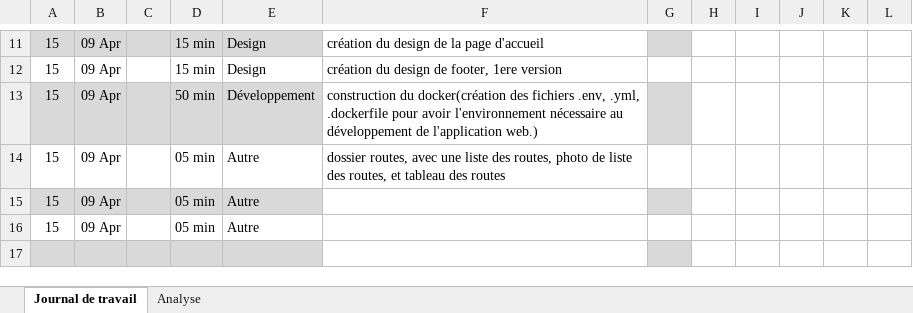
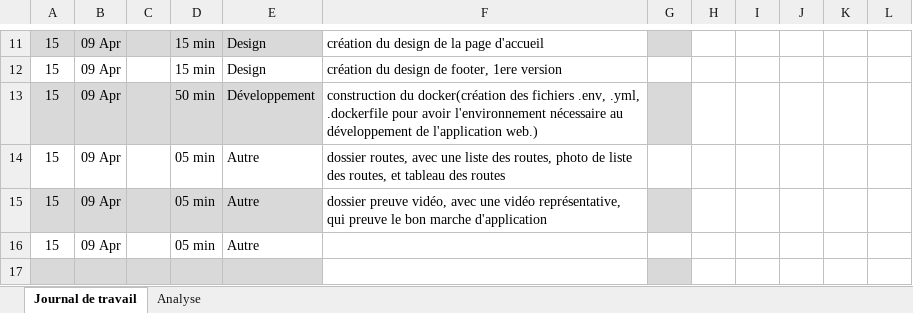
Before and after one commit to Josefnademo/Passion_lecture_FRONTEND, an Excel workbook: documentation/JDT-personal/Journal-de-Travail_NademoYosef.xlsx, sheet Journal de travail, drawn as a sheet; only a part is shown, gaps mark what is left out; values as stored, in another font and other column widths than the file's, no borders; conditional formats and table styles not drawn; the diff names each change by its address in the sheet, - before the commit and + after, or states it on an @@ line.

Commit message:
dossier preuve vidéo, avec une vidéo représentative, qui preuve le bon marche d'application

```diff
--- a/documentation/JDT-personal/Journal-de-Travail_NademoYosef.xlsx (sheet Journal de travail)
+++ b/documentation/JDT-personal/Journal-de-Travail_NademoYosef.xlsx (sheet Journal de travail)
-F15: (empty)
+F15: dossier preuve vidéo, avec une vidéo représentative, qui preuve le bon marche d'application
```
Also changed, not shown: 1 other file.
